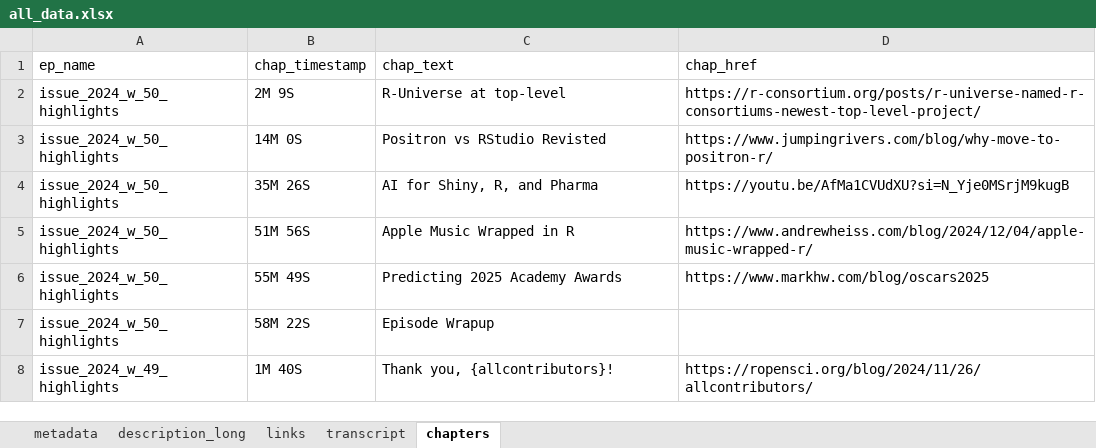
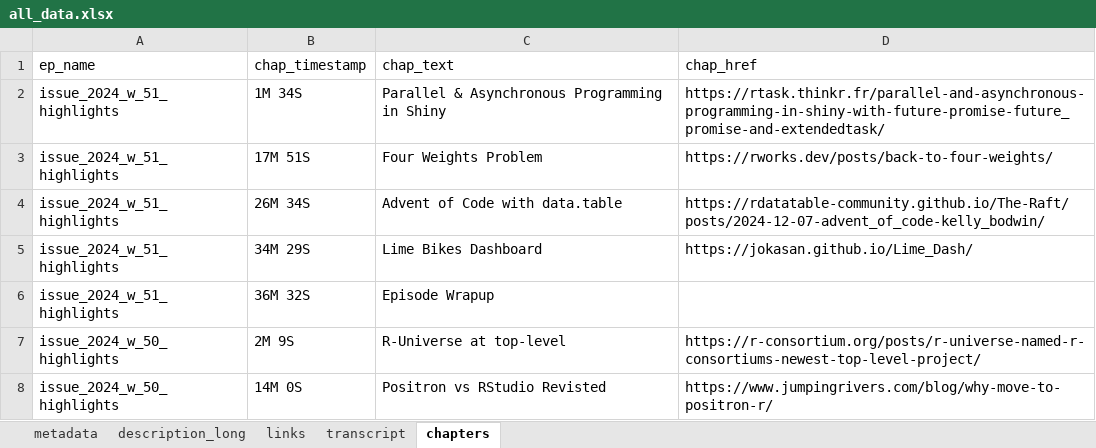
Before and after one commit to iamYannC/r-podcast, an Excel workbook: data/all_data.xlsx, sheet chapters, drawn as a sheet; only a part is shown; the shorter side is filled out with more unchanged rows; values as stored, in another font and other column widths than the file's, no borders; 1 other sheet too large or unreadable and not compared; the diff names each change by its address in the sheet, - before the commit and + after, or states it on an @@ line.

```diff
--- a/data/all_data.xlsx (sheet chapters)
+++ b/data/all_data.xlsx (sheet chapters)
+row 2: issue_2024_w_51_highlights | 1M 34S | Parallel & Asynchronous Programming in Shiny | https://rtask.thinkr.fr/parallel-and-asynchronous-programming-in-shiny-with-future-promise-future_promise-and-extendedtask/
+row 3: issue_2024_w_51_highlights | 17M 51S | Four Weights Problem | https://rworks.dev/posts/back-to-four-weights/
+row 4: issue_2024_w_51_highlights | 26M 34S | Advent of Code with data.table | https://rdatatable-community.github.io/The-Raft/posts/2024-12-07-advent_of_code-kelly_bodwin/
+row 5: issue_2024_w_51_highlights | 34M 29S | Lime Bikes Dashboard | https://jokasan.github.io/Lime_Dash/
+row 6: issue_2024_w_51_highlights | 36M 32S | Episode Wrapup
```
Also changed, not shown: sheet links, sheet metadata, sheet description_long, 3 other files.
